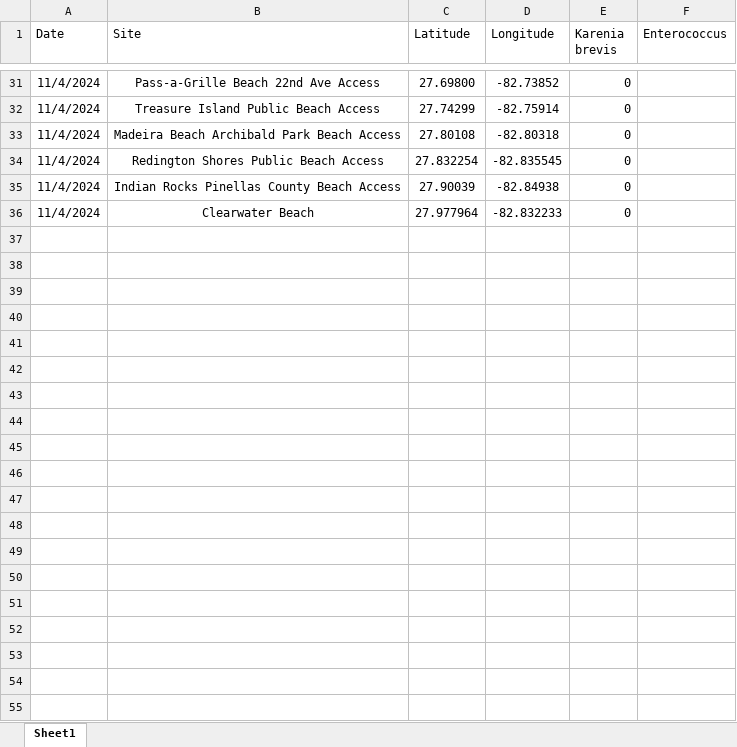
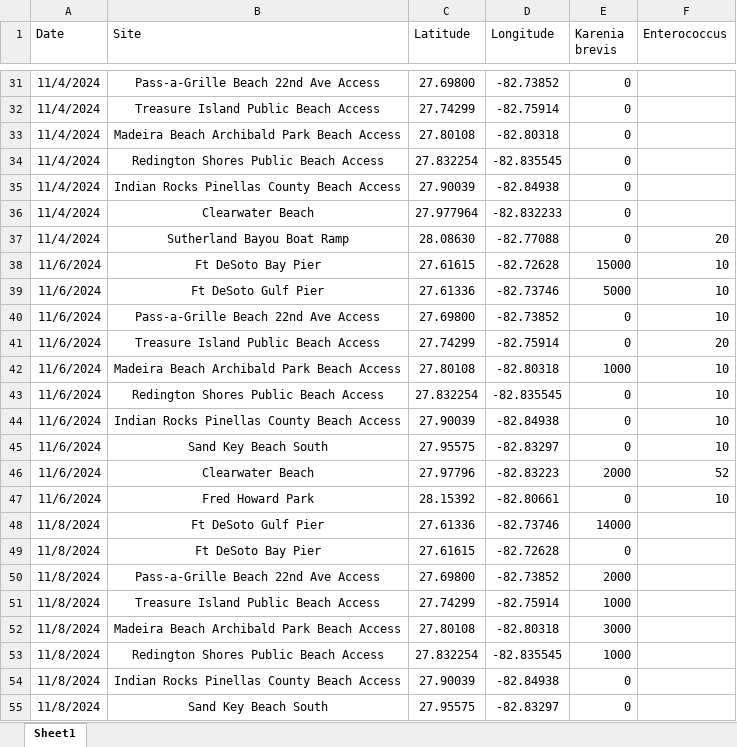
Before and after one commit to PCDEM/water_quality_dashboard, an Excel workbook: Data/Pinellas_RedTide_Entero.xlsx, sheet Sheet1, drawn as a sheet; only a part is shown, gaps mark what is left out; values as stored, in another font and other column widths than the file's, no borders; the diff covers the shown part only; the diff names each change by its address in the sheet, - before the commit and + after, or states it on an @@ line.

Commit message:
Update data

```diff
--- a/Data/Pinellas_RedTide_Entero.xlsx (sheet Sheet1)
+++ b/Data/Pinellas_RedTide_Entero.xlsx (sheet Sheet1)
+row 37: 11/4/2024 | Sutherland Bayou Boat Ramp | 28.08630 | -82.77088 | 0 | 20
+row 38: 11/6/2024 | Ft DeSoto Bay Pier | 27.61615 | -82.72628 | 15000 | 10
+row 39: 11/6/2024 | Ft DeSoto Gulf Pier | 27.61336 | -82.73746 | 5000 | 10
+row 40: 11/6/2024 | Pass-a-Grille Beach 22nd Ave Access | 27.69800 | -82.73852 | 0 | 10
+row 41: 11/6/2024 | Treasure Island Public Beach Access | 27.74299 | -82.75914 | 0 | 20
+row 42: 11/6/2024 | Madeira Beach Archibald Park Beach Access | 27.80108 | -82.80318 | 1000 | 10
+row 43: 11/6/2024 | Redington Shores Public Beach Access | 27.832254 | -82.835545 | 0 | 10
+row 44: 11/6/2024 | Indian Rocks Pinellas County Beach Access | 27.90039 | -82.84938 | 0 | 10
+row 45: 11/6/2024 | Sand Key Beach South | 27.95575 | -82.83297 | 0 | 10
+row 46: 11/6/2024 | Clearwater Beach | 27.97796 | -82.83223 | 2000 | 52
+row 47: 11/6/2024 | Fred Howard Park | 28.15392 | -82.80661 | 0 | 10
+row 48: 11/8/2024 | Ft DeSoto Gulf Pier | 27.61336 | -82.73746 | 14000
+row 49: 11/8/2024 | Ft DeSoto Bay Pier | 27.61615 | -82.72628 | 0
+row 50: 11/8/2024 | Pass-a-Grille Beach 22nd Ave Access | 27.69800 | -82.73852 | 2000
+row 51: 11/8/2024 | Treasure Island Public Beach Access | 27.74299 | -82.75914 | 1000
+row 52: 11/8/2024 | Madeira Beach Archibald Park Beach Access | 27.80108 | -82.80318 | 3000
+row 53: 11/8/2024 | Redington Shores Public Beach Access | 27.832254 | -82.835545 | 1000
+row 54: 11/8/2024 | Indian Rocks Pinellas County Beach Access | 27.90039 | -82.84938 | 0
+row 55: 11/8/2024 | Sand Key Beach South | 27.95575 | -82.83297 | 0
```
Also changed, not shown: 16 added rows elsewhere in this sheet.
